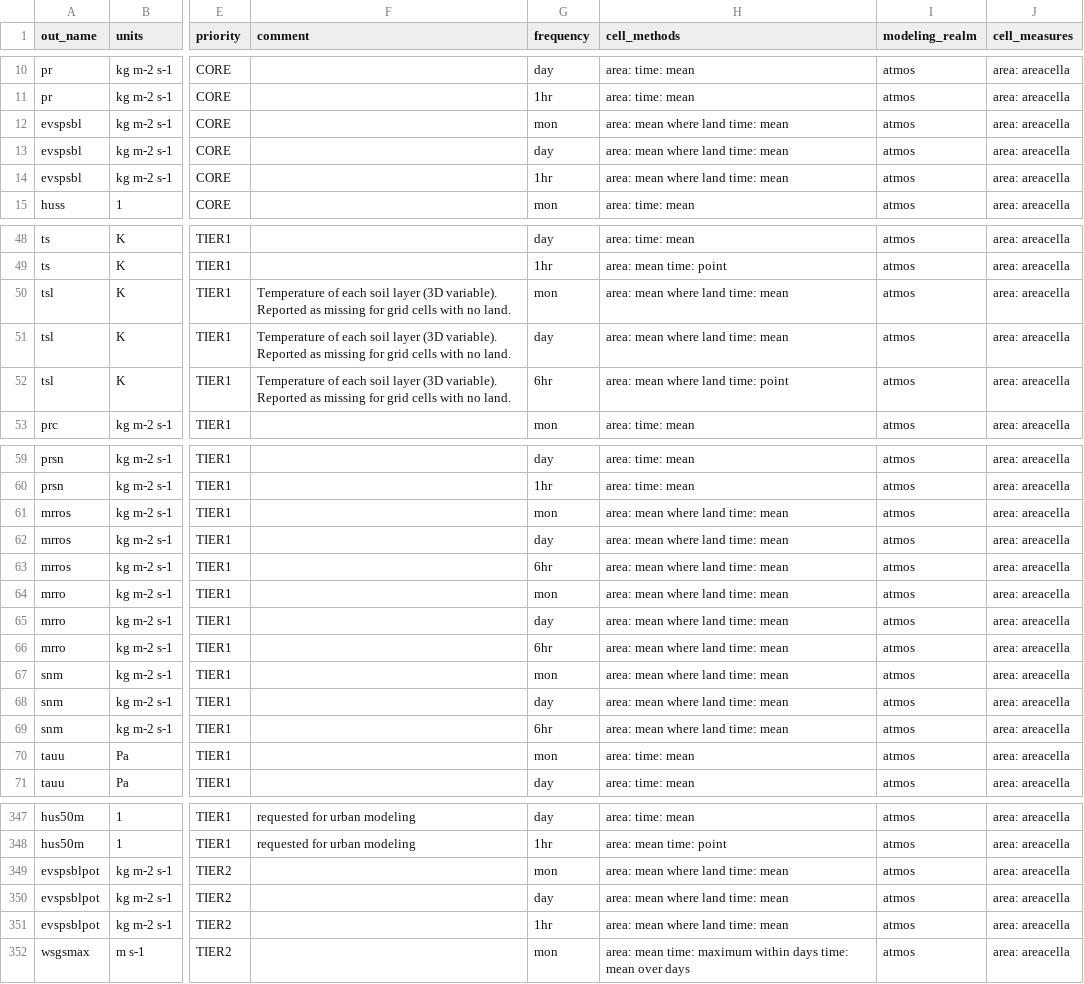
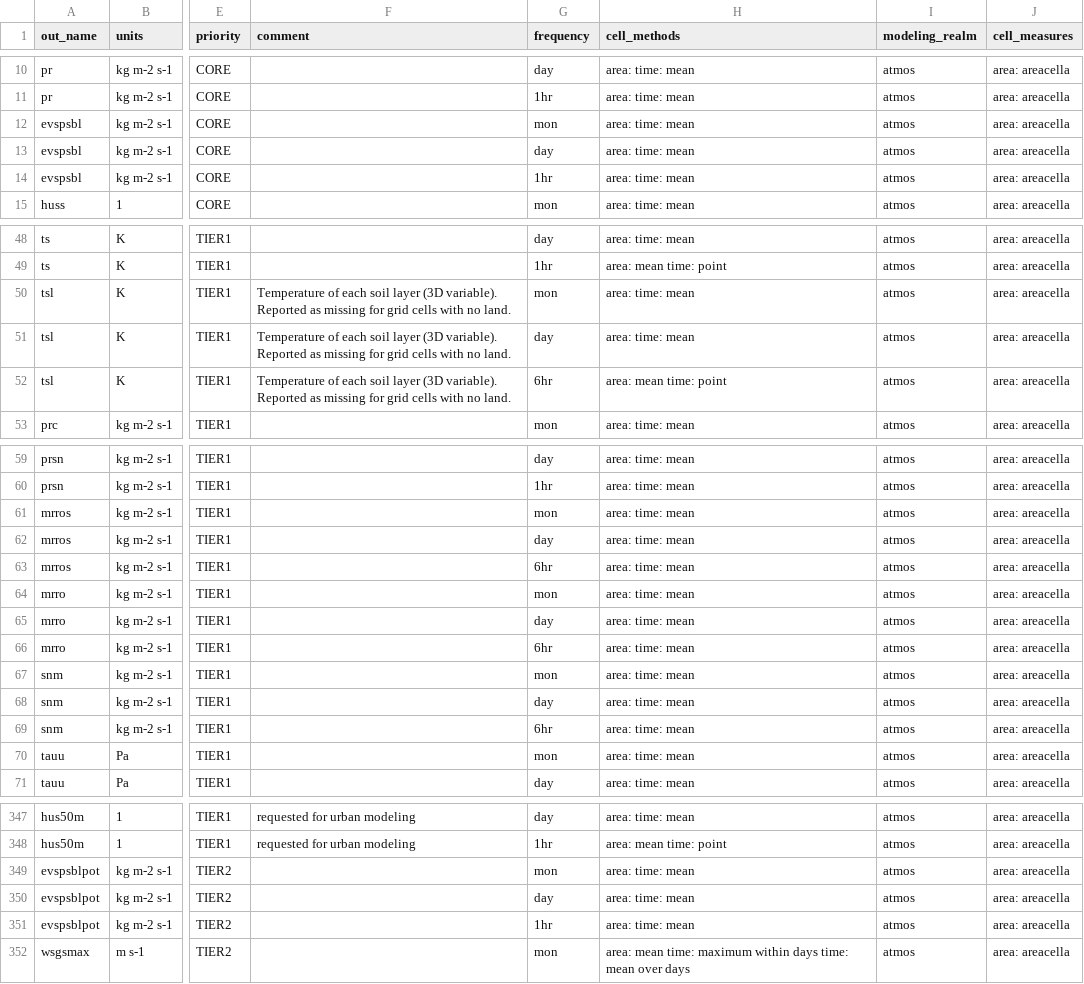
Before and after one commit to WCRP-CORDEX/data-request-table, a CSV file: CORDEX-CMIP6/data-request.csv, drawn as a sheet; only a part is shown, gaps mark what is left out; the diff covers the shown part only; the diff names each change by its address in the sheet, - before the commit and + after, or states it on an @@ line.

Commit message:
Revert "update surfacel cell methods"
This reverts commit eb92e7112f0abf5ea091082a45db5444d42301d9.

```diff
--- a/CORDEX-CMIP6/data-request.csv
+++ b/CORDEX-CMIP6/data-request.csv
-H12:H14 (cell_methods): area: mean where land time: mean
+H12:H14 (cell_methods): area: time: mean
-H50:H51 (cell_methods): area: mean where land time: mean
+H50:H51 (cell_methods): area: time: mean
-H52 (cell_methods): area: mean where land time: point
+H52 (cell_methods): area: mean time: point
-H61:H69 (cell_methods): area: mean where land time: mean
+H61:H69 (cell_methods): area: time: mean
-H349:H351 (cell_methods): area: mean where land time: mean
+H349:H351 (cell_methods): area: time: mean
```
Also changed, not shown: 28 edited cells elsewhere in this file.
